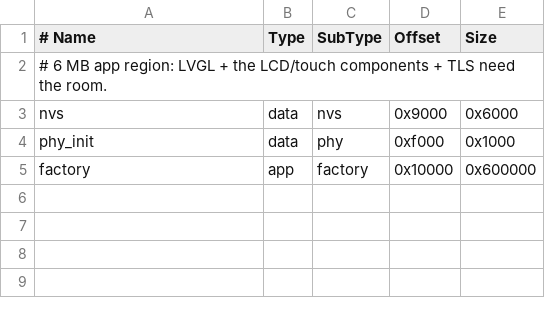
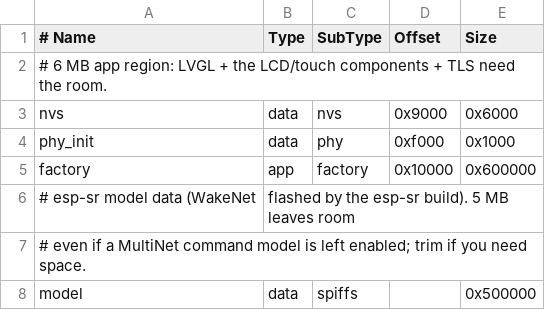
Before and after one commit to salmanhabibie/claw, a CSV file: esp32s3-lcd-ai/partitions.csv, drawn as a sheet; the diff names each change by its address in the sheet, - before the commit and + after, or states it on an @@ line.

```diff
--- a/esp32s3-lcd-ai/partitions.csv
+++ b/esp32s3-lcd-ai/partitions.csv
+row 6: # esp-sr model data (WakeNet | flashed by the esp-sr build). 5 MB leaves room
+row 7: # even if a MultiNet command model is left enabled; trim if you need space.
+row 8: model | data | spiffs |  | 0x500000
```
Also changed, not shown: 9 other files.
